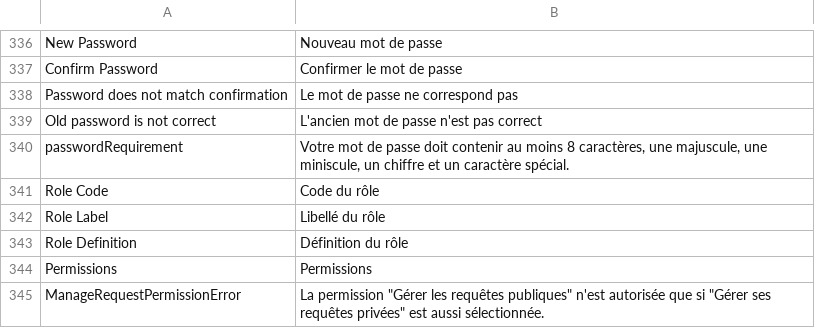
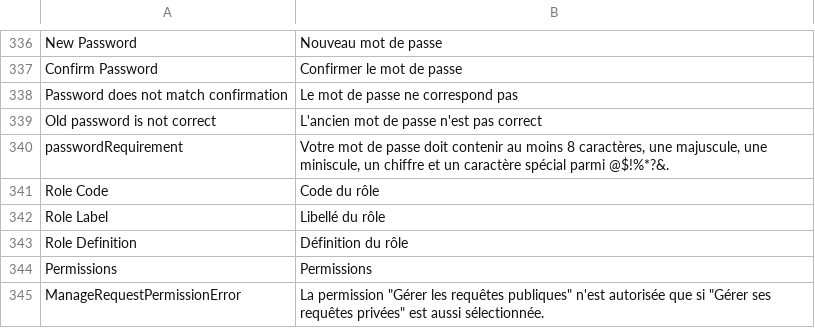
Before and after one commit to SINP-GINCO/ginco, a CSV file: website/htdocs/custom/server/ogamServer/app/lang/fr.csv, drawn as a sheet; only a part is shown, gaps mark what is left out.

```diff
--- a/website/htdocs/custom/server/ogamServer/app/lang/fr.csv
+++ b/website/htdocs/custom/server/ogamServer/app/lang/fr.csv
@@ -339,3 +339,3 @@ Password does not match confirmation;Le mot de passe ne correspond pas
 Old password is not correct;L'ancien mot de passe n'est pas correct
-passwordRequirement;Votre mot de passe doit contenir au moins 8 caractères, une majuscule, une miniscule, un chiffre et un caractère spécial.
+passwordRequirement;Votre mot de passe doit contenir au moins 8 caractères, une majuscule, une miniscule, un chiffre et un caractère spécial parmi @$!%*?&.
 Role Code;Code du rôle
```
Also changed, not shown: website/htdocs/custom/server/ogamServer/app/lang/en.csv.
